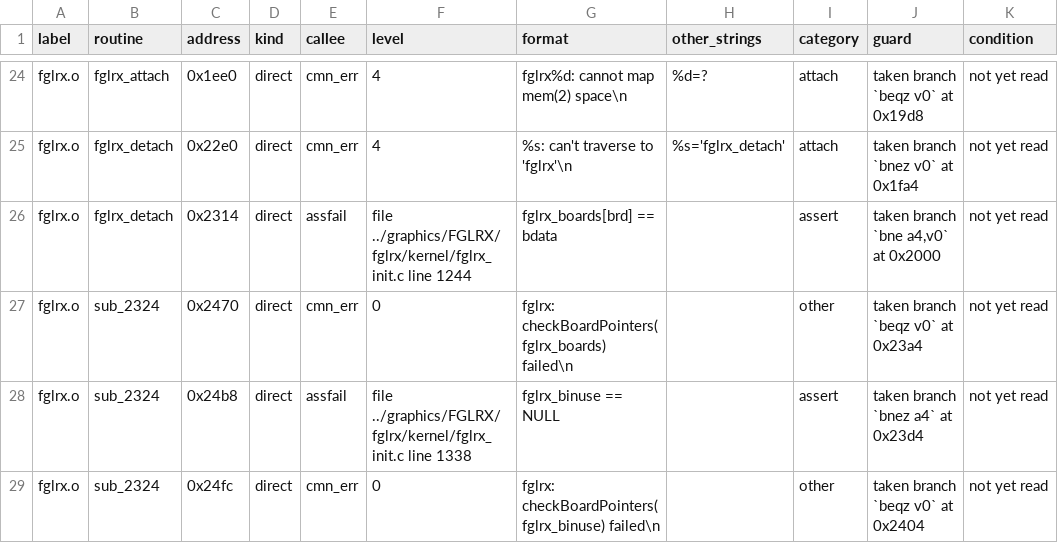
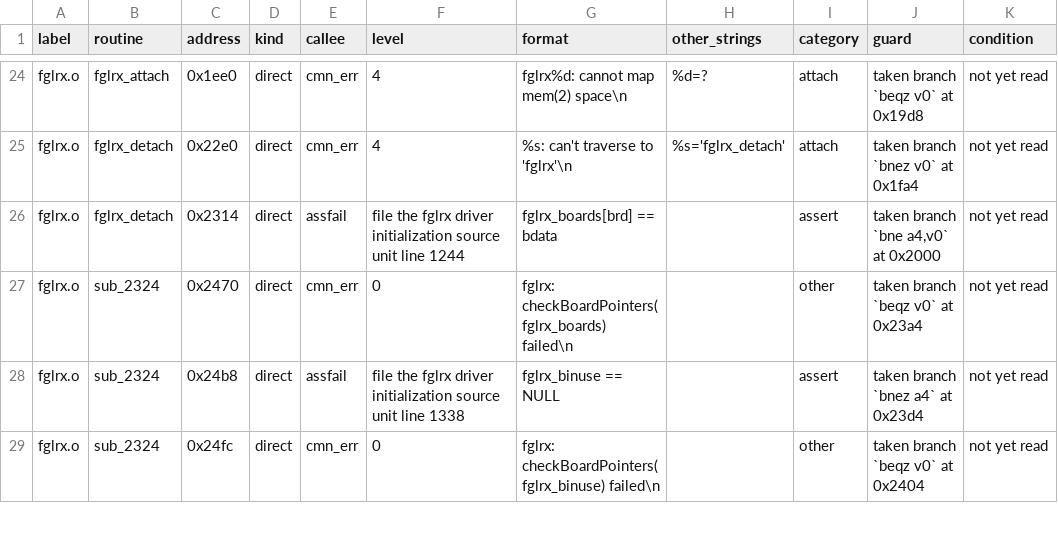
Before and after one commit to jamesbraid/voyager, a TSV file: docs/messages.tsv, drawn as a sheet; only a part is shown, gaps mark what is left out; the diff covers the shown part only; the diff names each change by its address in the sheet, - before the commit and + after, or states it on an @@ line.

```diff
--- a/docs/messages.tsv
+++ b/docs/messages.tsv
-F26 (level): file ../graphics/FGLRX/fglrx/kernel/fglrx_init.c line 1244
+F26 (level): file the fglrx driver initialization source unit line 1244
-F28 (level): file ../graphics/FGLRX/fglrx/kernel/fglrx_init.c line 1338
+F28 (level): file the fglrx driver initialization source unit line 1338
```
Also changed, not shown: 6 edited cells elsewhere in this file, docs/messages-userland.tsv, 10 other files.
